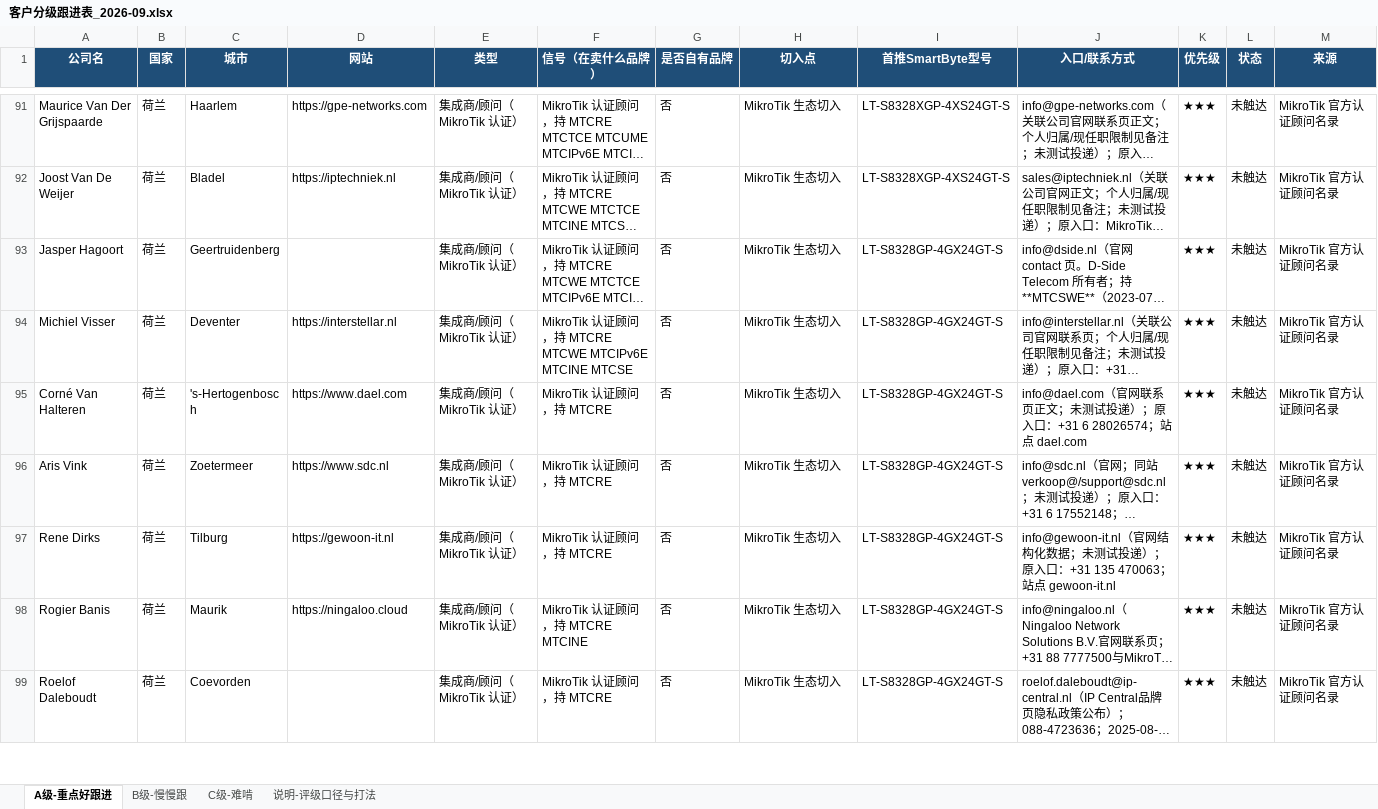
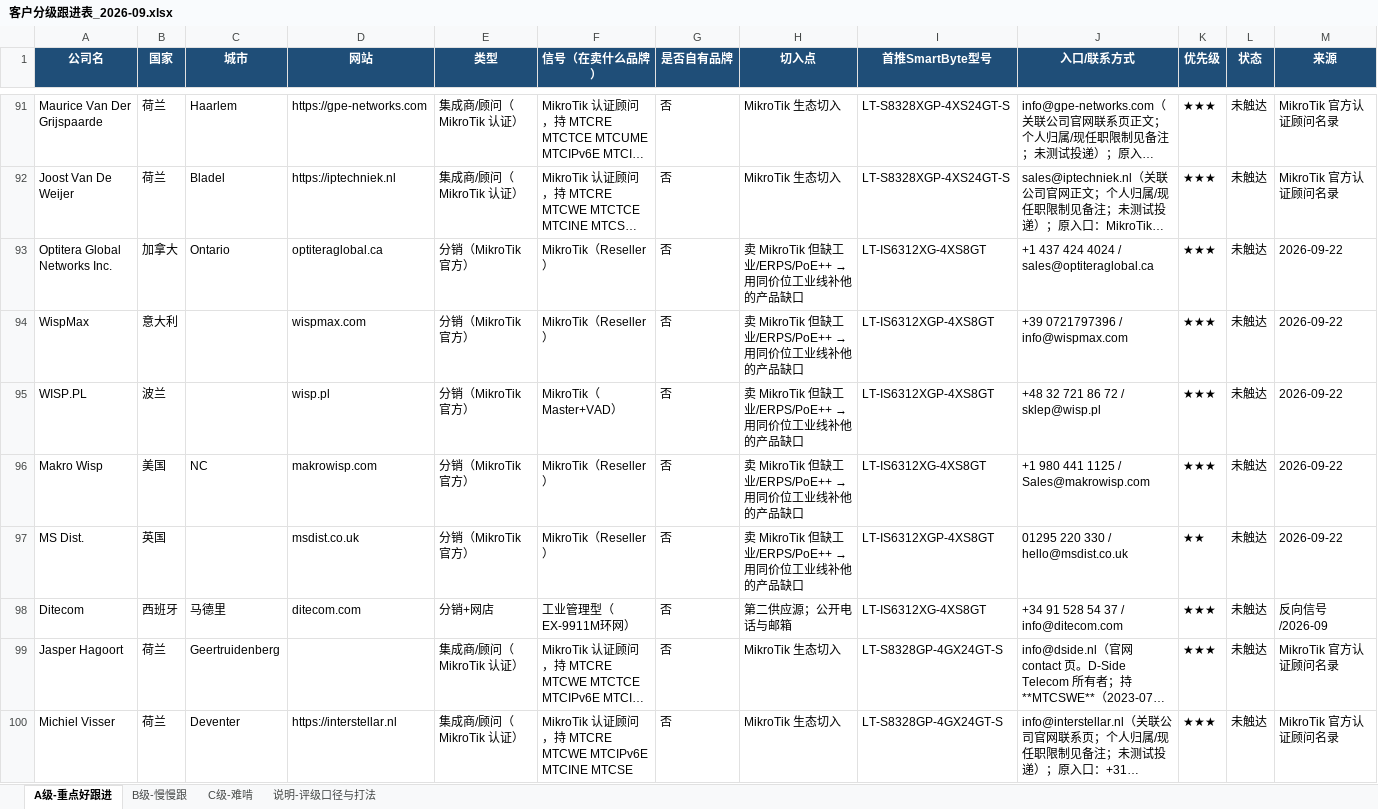
Before and after one commit to SimonSaga-202306/mikrotik-info, an Excel workbook: 客户分级跟进表_2026-09.xlsx, sheet A级-重点好跟进, drawn as a sheet; only a part is shown, gaps mark what is left out; the shorter side is filled out with more unchanged rows; long unchanged cells end in …; values as stored, in another font and other column widths than the file's, no borders; rows hold the shown columns only; the diff names each change by its address in the sheet, - before the commit and + after, or states it on an @@ line.

```diff
--- a/客户分级跟进表_2026-09.xlsx (sheet A级-重点好跟进)
+++ b/客户分级跟进表_2026-09.xlsx (sheet A级-重点好跟进)
+row 93: Optitera Global Networks Inc. | 加拿大 | Ontario | optiteraglobal.ca | 分销（MikroTik 官方） | MikroTik（Reseller） | 否 | 卖 MikroTik 但缺工业/ERPS/PoE++ → 用同价位工业线补他的产品缺口 | LT-IS6312XG-4XS8GT | +1 437 424 4024 / sales@optiteraglobal.ca | ★★★ | 未触达 | 2026-09-22
+row 94: WispMax | 意大利 |  | wispmax.com | 分销（MikroTik 官方） | MikroTik（Reseller） | 否 | 卖 MikroTik 但缺工业/ERPS/PoE++ → 用同价位工业线补他的产品缺口 | LT-IS6312XGP-4XS8GT | +39 0721797396 / info@wispmax.com | ★★★ | 未触达 | 2026-09-22
+row 95: WISP.PL | 波兰 |  | wisp.pl | 分销（MikroTik 官方） | MikroTik（Master+VAD） | 否 | 卖 MikroTik 但缺工业/ERPS/PoE++ → 用同价位工业线补他的产品缺口 | LT-IS6312XGP-4XS8GT | +48 32 721 86 72 / sklep@wisp.pl | ★★★ | 未触达 | 2026-09-22
+row 96: Makro Wisp | 美国 | NC | makrowisp.com | 分销（MikroTik 官方） | MikroTik（Reseller） | 否 | 卖 MikroTik 但缺工业/ERPS/PoE++ → 用同价位工业线补他的产品缺口 | LT-IS6312XG-4XS8GT | +1 980 441 1125 / Sales@makrowisp.com | ★★★ | 未触达 | 2026-09-22
+row 97: MS Dist. | 英国 |  | msdist.co.uk | 分销（MikroTik 官方） | MikroTik（Reseller） | 否 | 卖 MikroTik 但缺工业/ERPS/PoE++ → 用同价位工业线补他的产品缺口 | LT-IS6312XGP-4XS8GT | 01295 220 330 / hello@msdist.co.uk | ★★ | 未触达 | 2026-09-22
+row 98: Ditecom | 西班牙 | 马德里 | ditecom.com | 分销+网店 | 工业管理型（EX-9911M环网） | 否 | 第二供应源；公开电话与邮箱 | LT-IS6312XG-4XS8GT | +34 91 528 54 37 / info@ditecom.com | ★★★ | 未触达 | 反向信号/2026-09
```
Also changed, not shown: sheet B级-慢慢跟, MikroTik_vs_SmartByte_替代对照表.xlsx, 31 other files.
